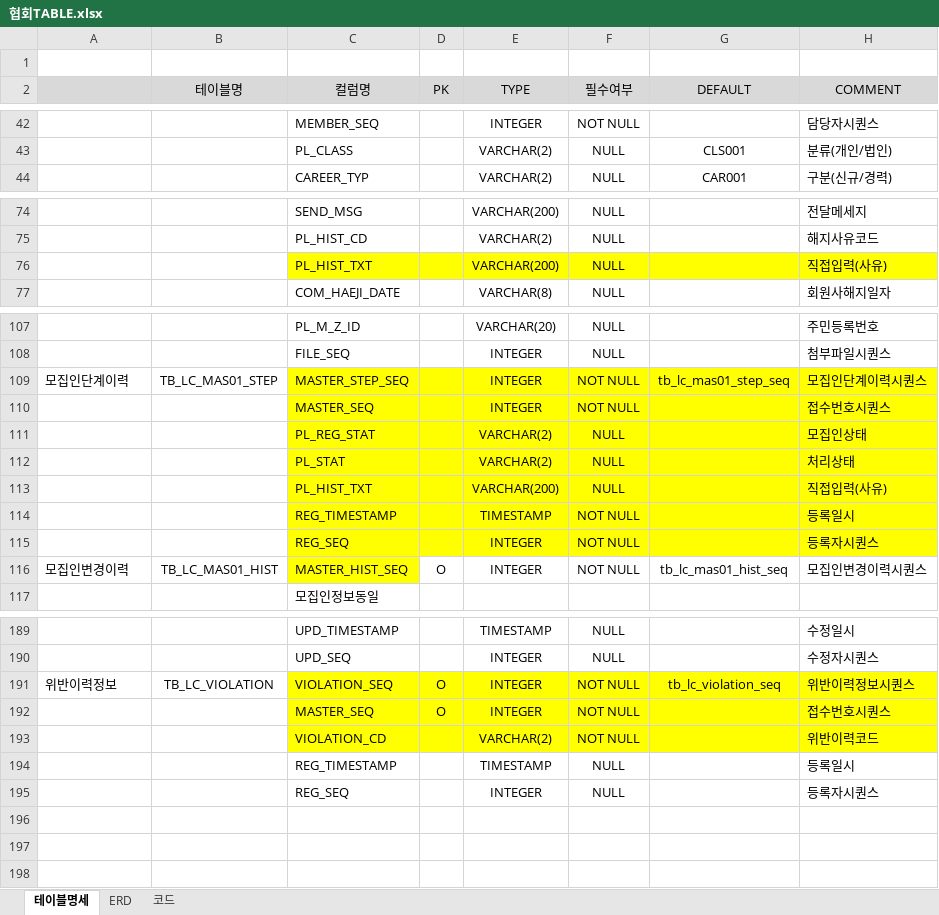
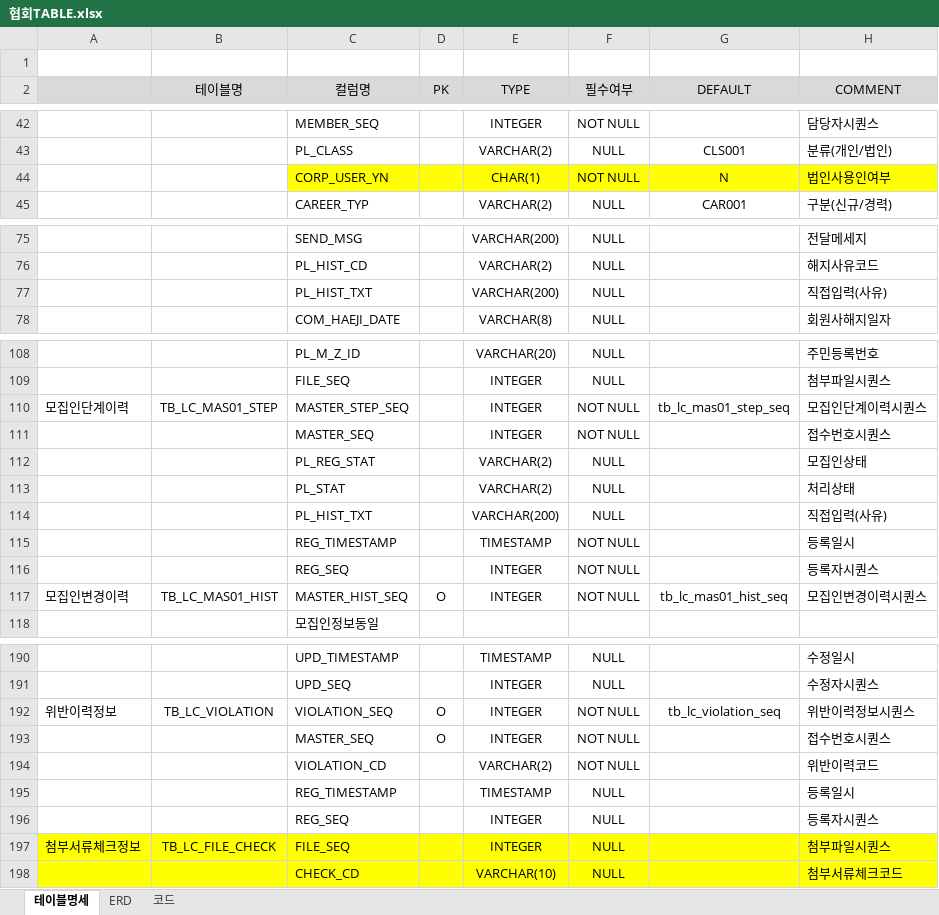
Before and after one commit to leebyungkwon/loans, an Excel workbook: src/main/document/협회TABLE.xlsx, sheet 테이블명세, drawn as a sheet; only a part is shown, gaps mark what is left out; values as stored, in another font and other column widths than the file's, no borders; addresses are those after the commit; the diff covers the shown part only; the diff names each change by its address in the sheet, - before the commit and + after, or states it on an @@ line.

```diff
--- a/src/main/document/협회TABLE.xlsx (sheet 테이블명세)
+++ b/src/main/document/협회TABLE.xlsx (sheet 테이블명세)
+row 44:  |  | CORP_USER_YN |  | CHAR(1) | NOT NULL | N | 법인사용인여부
-C77:H77 fill: #FFFF00
+C77:H77 fill: none
-C110:H116 fill: #FFFF00
+C110:H116 fill: none
-C117 fill: #FFFF00
+C117 fill: none
-C192:H194 fill: #FFFF00
+C192:H194 fill: none
+row 197: 첨부서류체크정보 | TB_LC_FILE_CHECK | FILE_SEQ |  | INTEGER | NULL |  | 첨부파일시퀀스
+row 198:  |  | CHECK_CD |  | VARCHAR(10) | NULL |  | 첨부서류체크코드
```
Also changed, not shown: cell formats elsewhere in this sheet, 11 other files.
